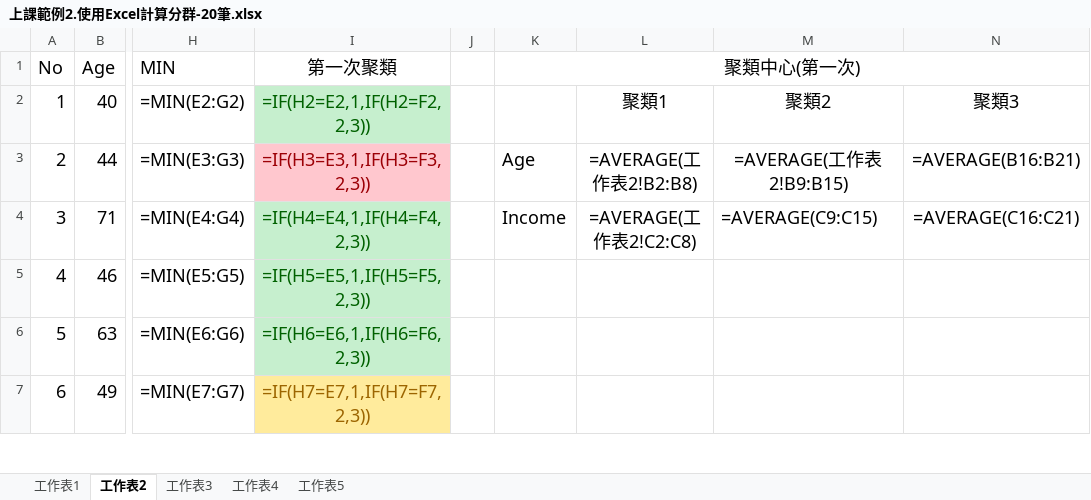
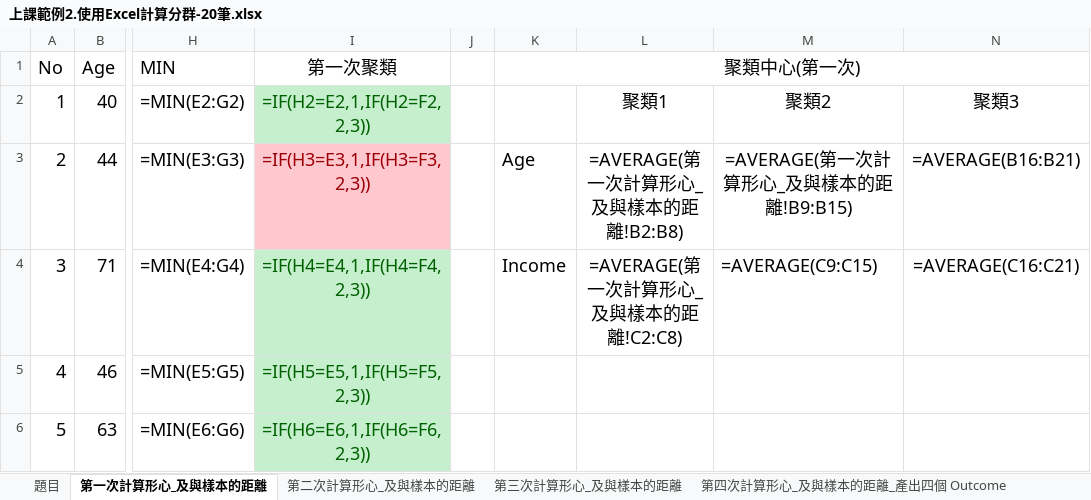
Before and after one commit to chih-chengwu/Data-Mining-MarkDown, an Excel workbook: K-mean練習題/上課範例2.使用Excel計算分群-20筆.xlsx, sheet 第一次計算形心_及與樣本的距離, drawn as a sheet; only a part is shown, gaps mark what is left out; the shorter side is filled out with more unchanged rows; values as stored, in another font and other column widths than the file's, no borders; formulas are shown in place of their values; charts and pictures not drawn; the diff names each change by its address in the sheet, - before the commit and + after, or states it on an @@ line.

```diff
--- a/K-mean練習題/上課範例2.使用Excel計算分群-20筆.xlsx (sheet 第一次計算形心_及與樣本的距離)
+++ b/K-mean練習題/上課範例2.使用Excel計算分群-20筆.xlsx (sheet 第一次計算形心_及與樣本的距離)
-sheet tab: 工作表1
+sheet tab: 題目
-sheet tab: 工作表2
+sheet tab: 第一次計算形心_及與樣本的距離
-sheet tab: 工作表3
+sheet tab: 第二次計算形心_及與樣本的距離
-sheet tab: 工作表4
+sheet tab: 第三次計算形心_及與樣本的距離
-sheet tab: 工作表5
+sheet tab: 第四次計算形心_及與樣本的距離_產出四個 Outcome
-L3: =AVERAGE(工作表2!B2:B8)
+L3: =AVERAGE(第一次計算形心_及與樣本的距離!B2:B8)
-M3: =AVERAGE(工作表2!B9:B15)
+M3: =AVERAGE(第一次計算形心_及與樣本的距離!B9:B15)
-L4: =AVERAGE(工作表2!C2:C8)
+L4: =AVERAGE(第一次計算形心_及與樣本的距離!C2:C8)
```
Also changed, not shown: charts or pictures, K-mean練習題/練習題2.使用Excel計算分群-20筆.xlsx.
